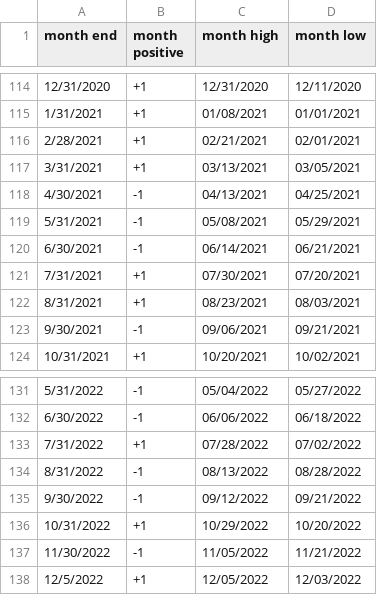
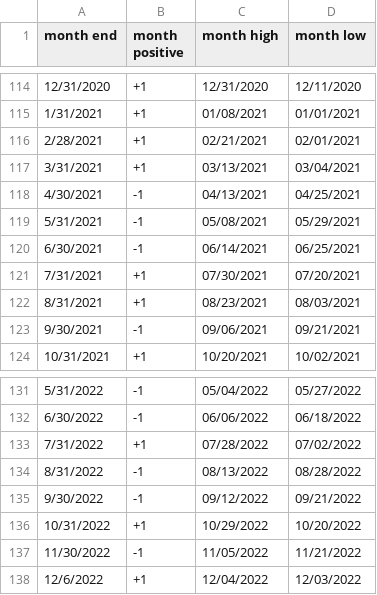
Before and after one commit to rhodey/dogecoin-lunar-investigation, a CSV file: assets/months-btc.csv, drawn as a sheet; only a part is shown, gaps mark what is left out.

Commit message:
update dataset.

```diff
--- a/assets/months-btc.csv
+++ b/assets/months-btc.csv
@@ -116,6 +116,6 @@ month end, month positive, month high, month low
 2/28/2021, +1, 02/21/2021, 02/01/2021
-3/31/2021, +1, 03/13/2021, 03/05/2021
+3/31/2021, +1, 03/13/2021, 03/04/2021
 4/30/2021, -1, 04/13/2021, 04/25/2021
 5/31/2021, -1, 05/08/2021, 05/29/2021
-6/30/2021, -1, 06/14/2021, 06/21/2021
+6/30/2021, -1, 06/14/2021, 06/25/2021
 7/31/2021, +1, 07/30/2021, 07/20/2021
@@ -137,2 +137,2 @@ month end, month positive, month high, month low
 11/30/2022, -1, 11/05/2022, 11/21/2022
-12/5/2022, +1, 12/05/2022, 12/03/2022
+12/6/2022, +1, 12/04/2022, 12/03/2022
```
Also changed, not shown: assets/months-doge.csv, assets/months-eth.csv.
